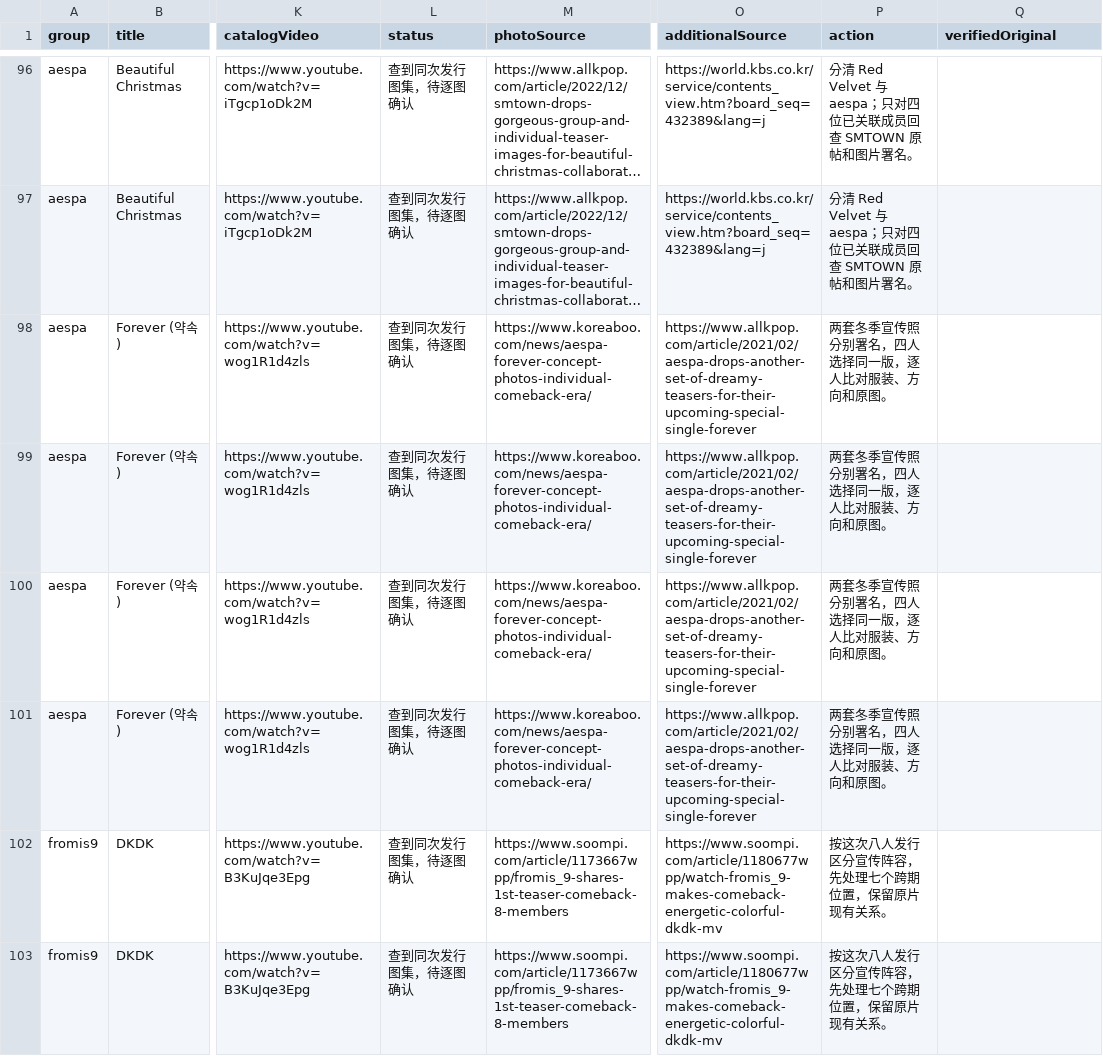
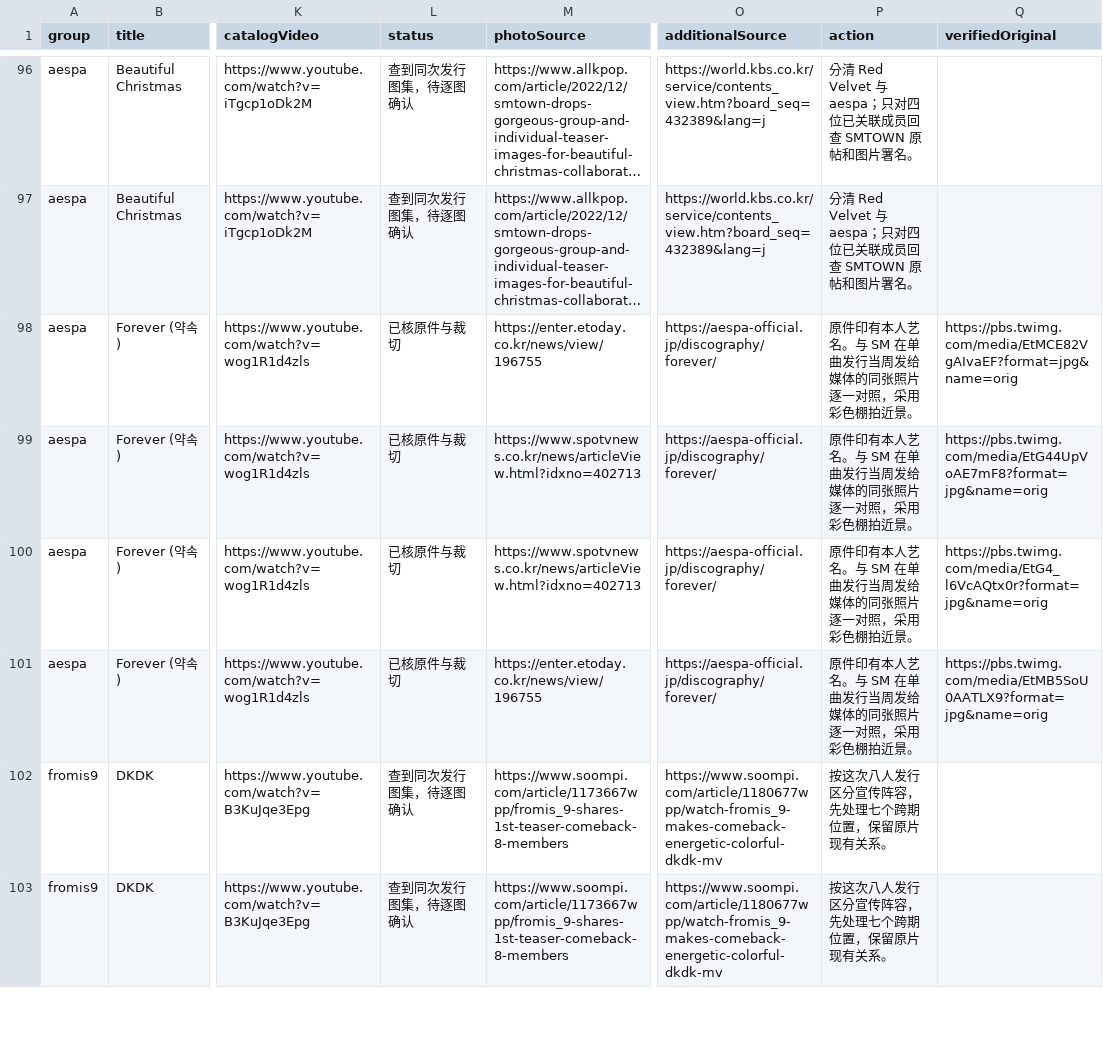
Before and after one commit to KAtOReNA7/idol, a CSV file: docs/codex/evidence/20261122-member-release-portraits/remaining-194.csv, drawn as a sheet; only a part is shown, gaps mark what is left out; long unchanged cells end in …; the diff names each change by its address in the sheet, - before the commit and + after, or states it on an @@ line.

```diff
--- a/docs/codex/evidence/20261122-member-release-portraits/remaining-194.csv
+++ b/docs/codex/evidence/20261122-member-release-portraits/remaining-194.csv
-L98:L101 (status): 查到同次发行图集，待逐图确认
+L98:L101 (status): 已核原件与裁切
-M98 (photoSource): https://www.koreaboo.com/news/aespa-forever-concept-photos-individual-comeback-era/
+M98 (photoSource): https://enter.etoday.co.kr/news/view/196755
-O98:O101 (additionalSource): https://www.allkpop.com/article/2021/02/aespa-drops-another-set-of-dreamy-teasers-for-their-upcoming-special-single-forever
+O98:O101 (additionalSource): https://aespa-official.jp/discography/forever/
-P98:P101 (action): 两套冬季宣传照分别署名，四人选择同一版，逐人比对服装、方向和原图。
+P98:P101 (action): 原件印有本人艺名。与 SM 在单曲发行当周发给媒体的同张照片逐一对照，采用彩色棚拍近景。
-Q98 (verifiedOriginal): (empty)
+Q98 (verifiedOriginal): https://pbs.twimg.com/media/EtMCE82VgAIvaEF?format=jpg&name=orig
-M99:M100 (photoSource): https://www.koreaboo.com/news/aespa-forever-concept-photos-individual-comeback-era/
+M99:M100 (photoSource): https://www.spotvnews.co.kr/news/articleView.html?idxno=402713
-Q99 (verifiedOriginal): (empty)
+Q99 (verifiedOriginal): https://pbs.twimg.com/media/EtG44UpVoAE7mF8?format=jpg&name=orig
-Q100 (verifiedOriginal): (empty)
+Q100 (verifiedOriginal): https://pbs.twimg.com/media/EtG4_l6VcAQtx0r?format=jpg&name=orig
-M101 (photoSource): https://www.koreaboo.com/news/aespa-forever-concept-photos-individual-comeback-era/
+M101 (photoSource): https://enter.etoday.co.kr/news/view/196755
-Q101 (verifiedOriginal): (empty)
+Q101 (verifiedOriginal): https://pbs.twimg.com/media/EtMB5SoU0AATLX9?format=jpg&name=orig
```
Also changed, not shown: 12 other files.
